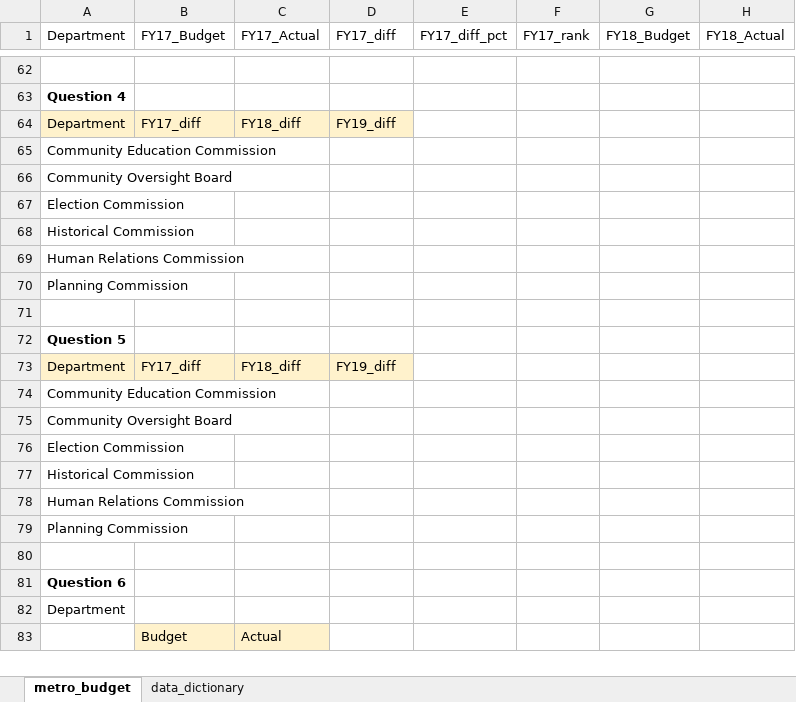
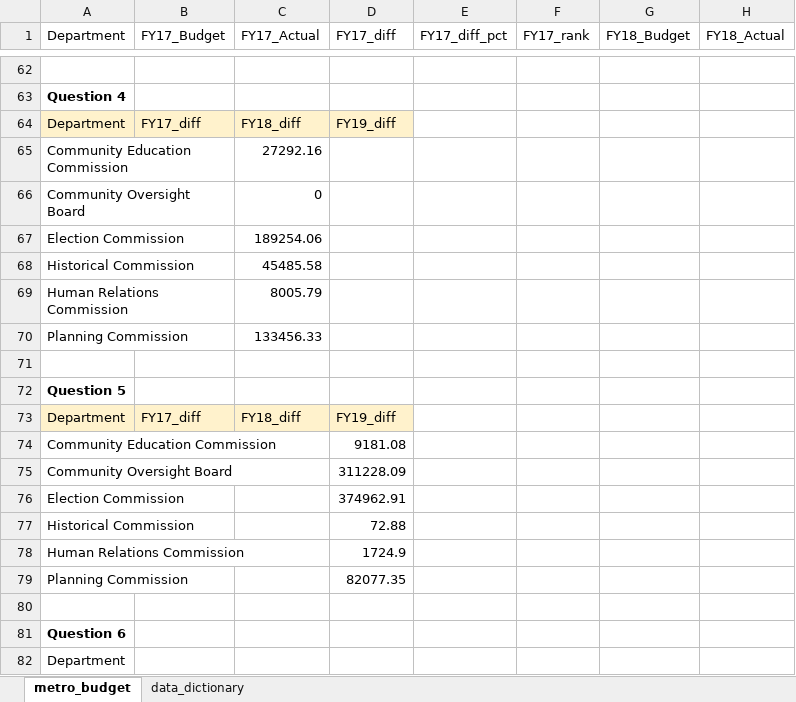
Before and after one commit to NSS-Data-Analytics-Cohort-8/budget_lookups-scost46, an Excel workbook: metro_budget_exercise.xlsx, sheet metro_budget, drawn as a sheet; only a part is shown, gaps mark what is left out; the shorter side is filled out with more unchanged rows; values as stored, in another font and other column widths than the file's, no borders; the diff names each change by its address in the sheet, - before the commit and + after, or states it on an @@ line.

Commit message:
Wednesday Push

```diff
--- a/metro_budget_exercise.xlsx (sheet metro_budget)
+++ b/metro_budget_exercise.xlsx (sheet metro_budget)
-C65 (FY17_Actual): (empty)
+C65 (FY17_Actual): 27292.16
-C66 (FY17_Actual): (empty)
+C66 (FY17_Actual): 0
-C67 (FY17_Actual): (empty)
+C67 (FY17_Actual): 189254.06
-C68 (FY17_Actual): (empty)
+C68 (FY17_Actual): 45485.58
-C69 (FY17_Actual): (empty)
+C69 (FY17_Actual): 8005.79
-C70 (FY17_Actual): (empty)
+C70 (FY17_Actual): 133456.33
-D74 (FY17_diff): (empty)
+D74 (FY17_diff): 9181.08
-D75 (FY17_diff): (empty)
+D75 (FY17_diff): 311228.09
-D76 (FY17_diff): (empty)
+D76 (FY17_diff): 374962.91
-D77 (FY17_diff): (empty)
+D77 (FY17_diff): 72.88
-D78 (FY17_diff): (empty)
+D78 (FY17_diff): 1724.9
-D79 (FY17_diff): (empty)
+D79 (FY17_diff): 82077.35
```
